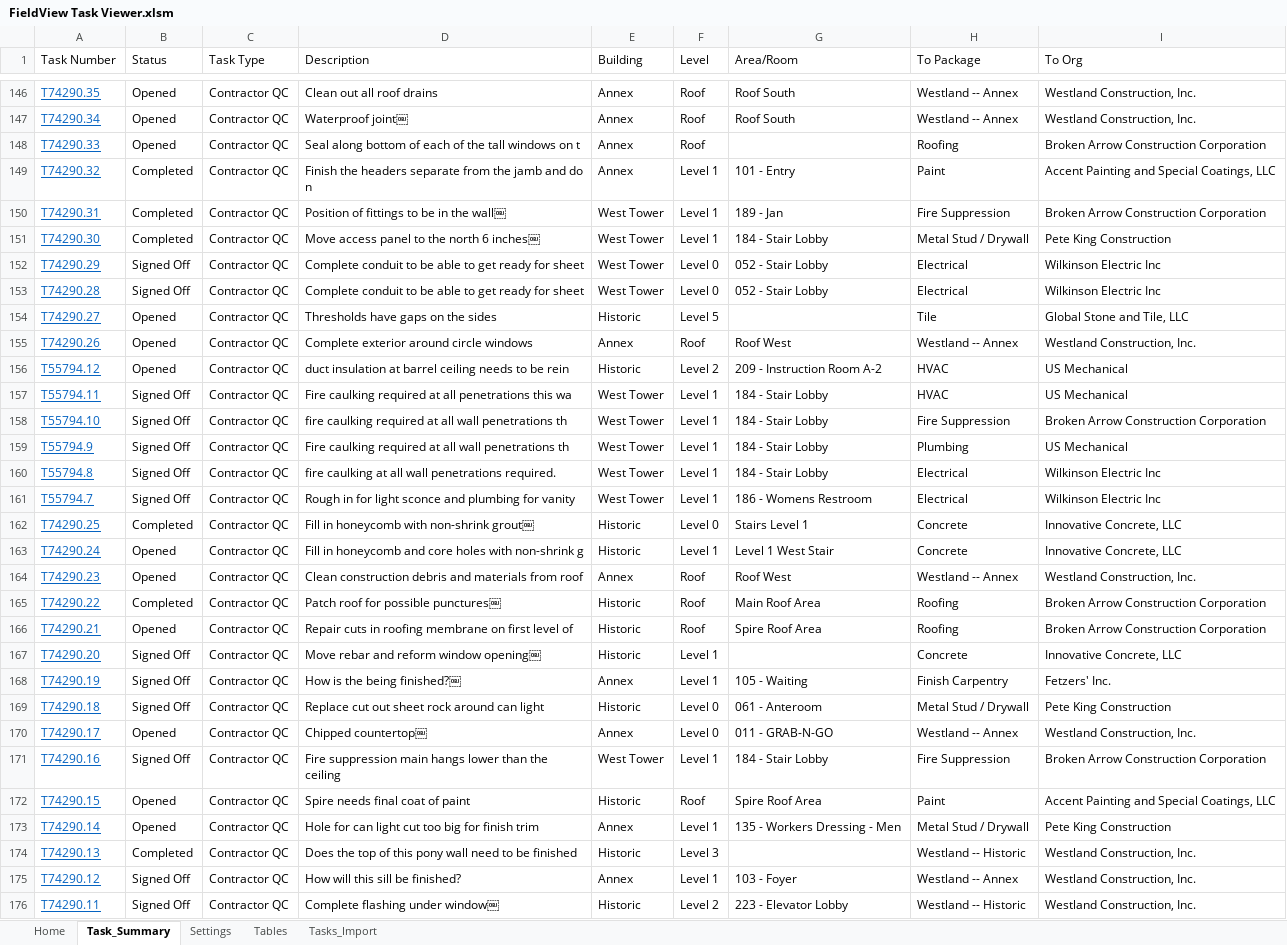
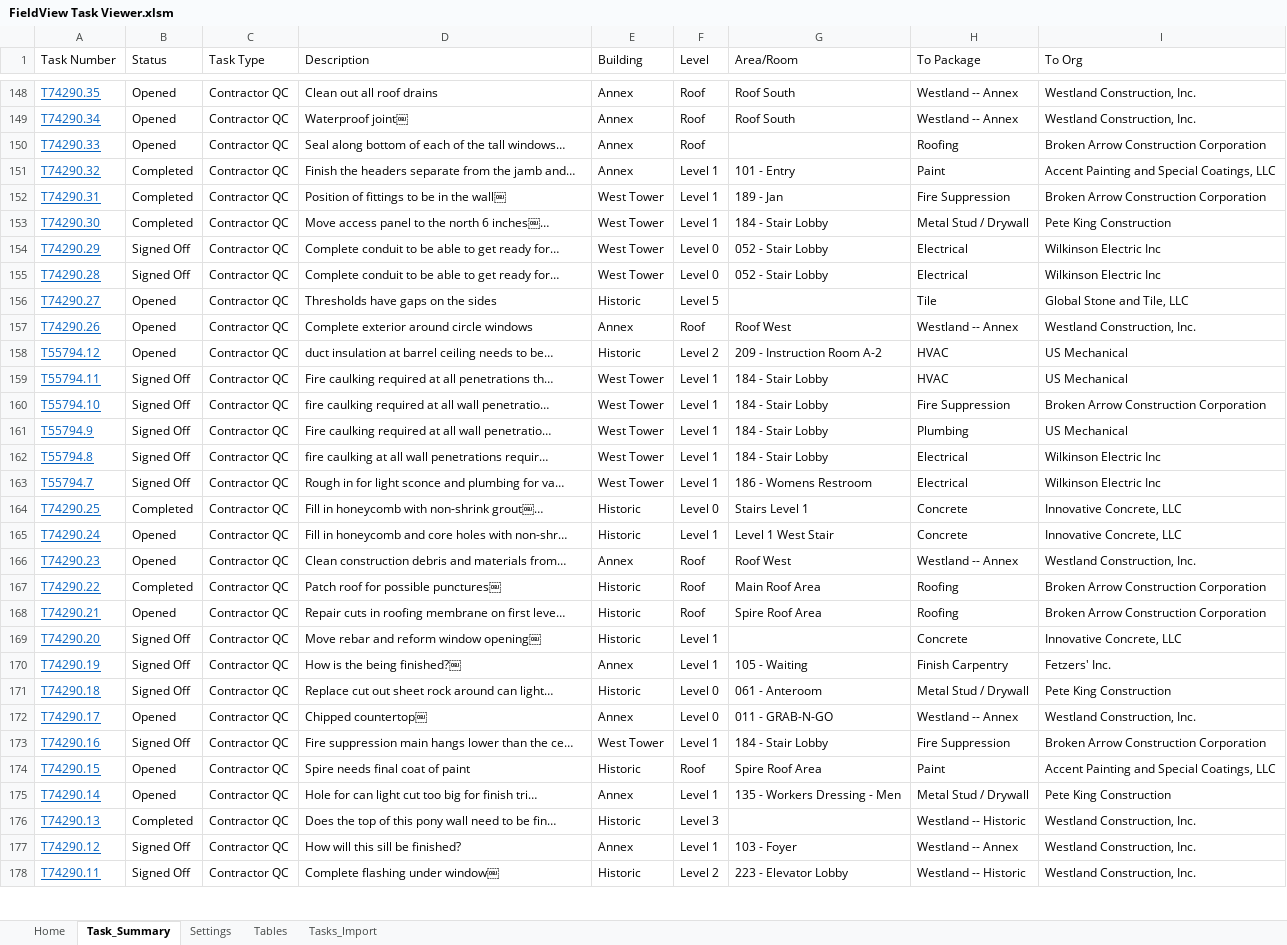
Before and after one commit to CamronWalker/fieldview-task-summary, an Excel workbook: FieldView Task Viewer.xlsm, sheet Task_Summary, drawn as a sheet; only a part is shown, gaps mark what is left out; values as stored, in another font and other column widths than the file's, no borders; table styles not drawn; addresses are those after the commit; the diff covers the shown part only; the diff names each change by its address in the sheet, - before the commit and + after, or states it on an @@ line.

```diff
--- a/FieldView Task Viewer.xlsm (sheet Task_Summary)
+++ b/FieldView Task Viewer.xlsm (sheet Task_Summary)
-D150 (Description): …the tall windows on t
+D150 (Description): …the tall windows…
-D151 (Description): …the jamb and do n
+D151 (Description): …the jamb and…
-D153 (Description): Move access panel to the north 6 inches￼
+D153 (Description): Move access panel to the north 6 inches￼…
-D154:D155 (Description): …get ready for sheet
+D154:D155 (Description): …get ready for…
-D158 (Description): …needs to be rein
+D158 (Description): …needs to be…
-D159 (Description): …all penetrations this wa
+D159 (Description): …all penetrations th…
-D160 (Description): …all wall penetrations th
+D160 (Description): …all wall penetratio…
-D161 (Description): …all wall penetrations th
+D161 (Description): …all wall penetratio…
-D162 (Description): …wall penetrations required.
+D162 (Description): …wall penetrations requir…
-D163 (Description): …plumbing for vanity
+D163 (Description): …plumbing for va…
-D164 (Description): Fill in honeycomb with non-shrink grout￼
+D164 (Description): Fill in honeycomb with non-shrink grout￼…
-D165 (Description): …holes with non-shrink g
+D165 (Description): …holes with non-shr…
-D166 (Description): …and materials from roof
+D166 (Description): …and materials from…
-D168 (Description): …on first level of
+D168 (Description): …on first leve…
-D171 (Description): Replace cut out sheet rock around can light
+D171 (Description): Replace cut out sheet rock around can light…
-D173 (Description): …than the ceiling
+D173 (Description): …than the ce…
-D175 (Description): …for finish trim
+D175 (Description): …for finish tri…
-D176 (Description): …to be finished
+D176 (Description): …to be fin…
```
Also changed, not shown: 2 added rows and 262 edited cells elsewhere in this sheet, sheet Tasks_Import, sheet Tables, formulas that keep their value, charts or pictures, 2 other files.
